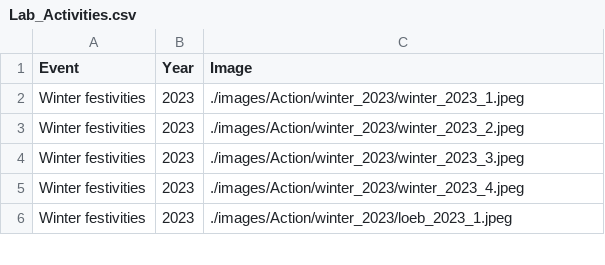
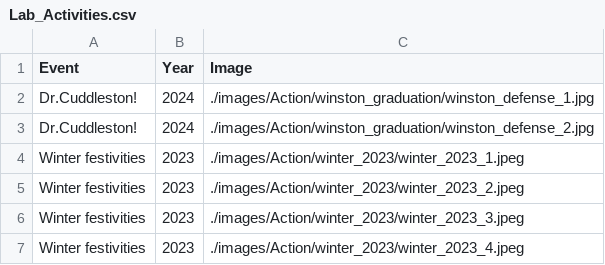
Before and after one commit to RajLabMSSM/RajLab_website, a CSV file: documents/Lab_Activities.csv, drawn as a sheet; only a part is shown; the shorter side is filled out with more unchanged rows; the diff names each change by its address in the sheet, - before the commit and + after, or states it on an @@ line.

```diff
--- a/documents/Lab_Activities.csv
+++ b/documents/Lab_Activities.csv
+row 2: Dr.Cuddleston! | 2024 | ./images/Action/winston_graduation/winston_defense_1.jpg
+row 3: Dr.Cuddleston! | 2024 | ./images/Action/winston_graduation/winston_defense_2.jpg
```
Also changed, not shown: documents/News_Events.csv, documents/Team.csv, 3 other files.
